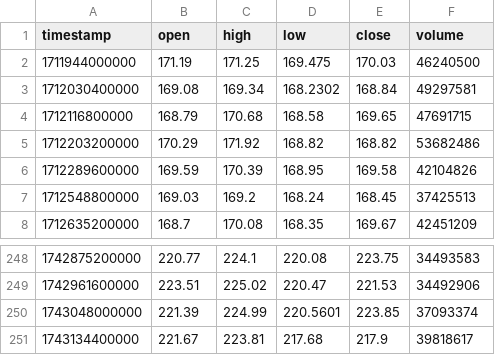
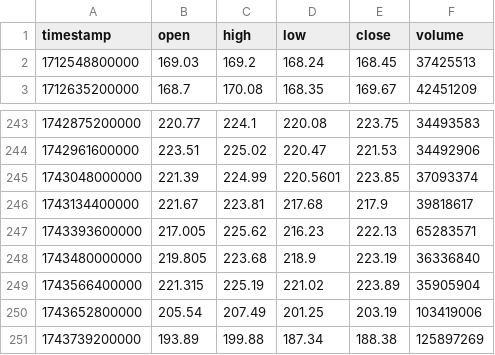
Before and after one commit to 26kumar/AlgoTrade, a CSV file: data/stock_data.csv, drawn as a sheet; only a part is shown, gaps mark what is left out.

```diff
--- a/data/stock_data.csv
+++ b/data/stock_data.csv
@@ -1,7 +1,2 @@
 timestamp,open,high,low,close,volume
-1711944000000,171.19,171.25,169.475,170.03,46240500
-1712030400000,169.08,169.34,168.2302,168.84,49297581
-1712116800000,168.79,170.68,168.58,169.65,47691715
-1712203200000,170.29,171.92,168.82,168.82,53682486
-1712289600000,169.59,170.39,168.95,169.58,42104826
 1712548800000,169.03,169.2,168.24,168.45,37425513
@@ -251 +246,6 @@ timestamp,open,high,low,close,volume
 1743134400000,221.67,223.81,217.68,217.9,39818617
+1743393600000,217.005,225.62,216.23,222.13,65283571
+1743480000000,219.805,223.68,218.9,223.19,36336840
+1743566400000,221.315,225.19,221.02,223.89,35905904
+1743652800000,205.54,207.49,201.25,203.19,103419006
+1743739200000,193.89,199.88,187.34,188.38,125897269
```
Also changed, not shown: 21 other files.
